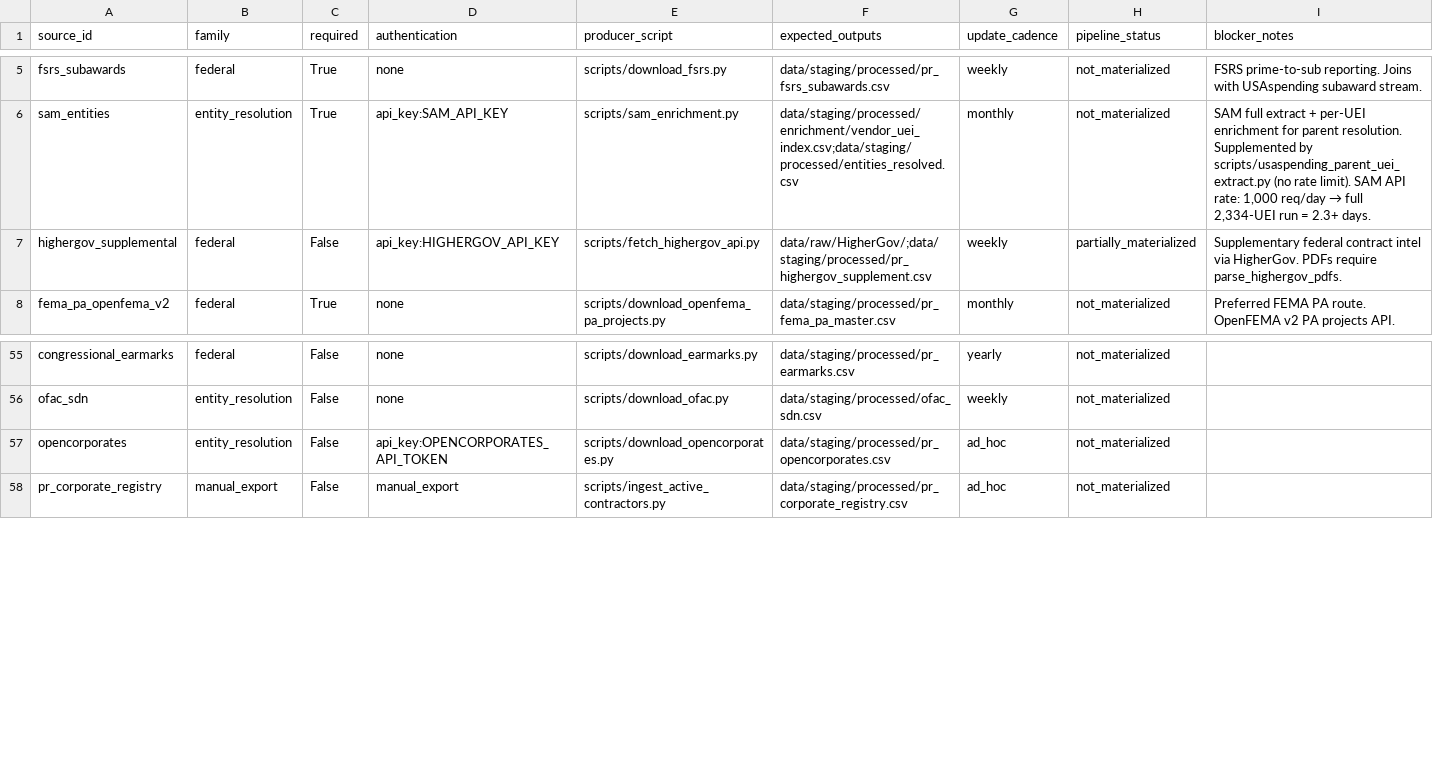
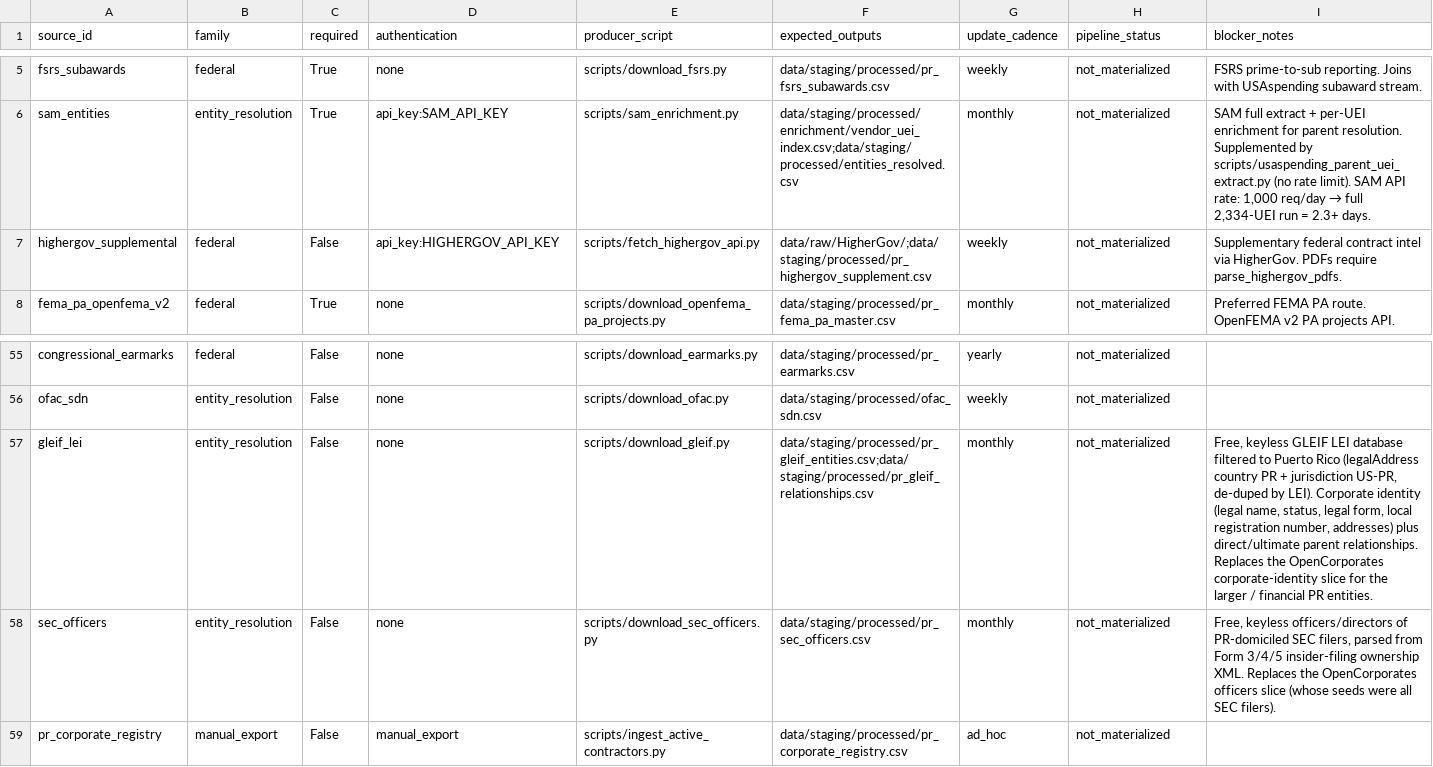
Before and after one commit to jotaele44/moneysweep-pr, a CSV file: reports/source_registry_status.csv, drawn as a sheet; only a part is shown, gaps mark what is left out.

```diff
--- a/reports/source_registry_status.csv
+++ b/reports/source_registry_status.csv
@@ -6,3 +6,3 @@ fsrs_subawards,federal,True,none,scripts/download_fsrs.py,data/staging/processed
 sam_entities,entity_resolution,True,api_key:SAM_API_KEY,scripts/sam_enrichment.py,data/staging/processed/enrichment/vendor_uei_index.csv;data/staging/processed/entities_resolved.csv,monthly,not_materialized,"SAM full extract + per-UEI enrichment for parent resolution. Supplemented by scripts/usaspending_parent_uei_extract.py (no rate limit). SAM API rate: 1,000 req/day → full 2,334-UEI run = 2.3+ days."
-highergov_supplemental,federal,False,api_key:HIGHERGOV_API_KEY,scripts/fetch_highergov_api.py,data/raw/HigherGov/;data/staging/processed/pr_highergov_supplement.csv,weekly,partially_materialized,Supplementary federal contract intel via HigherGov. PDFs require parse_highergov_pdfs.
+highergov_supplemental,federal,False,api_key:HIGHERGOV_API_KEY,scripts/fetch_highergov_api.py,data/raw/HigherGov/;data/staging/processed/pr_highergov_supplement.csv,weekly,not_materialized,Supplementary federal contract intel via HigherGov. PDFs require parse_highergov_pdfs.
 fema_pa_openfema_v2,federal,True,none,scripts/download_openfema_pa_projects.py,data/staging/processed/pr_fema_pa_master.csv,monthly,not_materialized,Preferred FEMA PA route. OpenFEMA v2 PA projects API.
@@ -56,3 +56,4 @@ congressional_earmarks,federal,False,none,scripts/download_earmarks.py,data/stag
 ofac_sdn,entity_resolution,False,none,scripts/download_ofac.py,data/staging/processed/ofac_sdn.csv,weekly,not_materialized,
-opencorporates,entity_resolution,False,api_key:OPENCORPORATES_API_TOKEN,scripts/download_opencorporates.py,data/staging/processed/pr_opencorporates.csv,ad_hoc,not_materialized,
+gleif_lei,entity_resolution,False,none,scripts/download_gleif.py,data/staging/processed/pr_gleif_entities.csv;data/staging/processed/pr_gleif_relationships.csv,monthly,not_materialized,"Free, keyless GLEIF LEI database filtered to Puerto Rico (legalAddress country PR + jurisdiction US-PR, de-duped by LEI). Corporate identity (legal name, status, legal form, local registration number, addresses) plus direct/ultimate parent relationships. Replaces the OpenCorporates corporate-identity slice for the larger / financial PR entities."
+sec_officers,entity_resolution,False,none,scripts/download_sec_officers.py,data/staging/processed/pr_sec_officers.csv,monthly,not_materialized,"Free, keyless officers/directors of PR-domiciled SEC filers, parsed from Form 3/4/5 insider-filing ownership XML. Replaces the OpenCorporates officers slice (whose seeds were all SEC filers)."
 pr_corporate_registry,manual_export,False,manual_export,scripts/ingest_active_contractors.py,data/staging/processed/pr_corporate_registry.csv,ad_hoc,not_materialized,
```
Also changed, not shown: reports/source_recovery_matrix.csv, 32 other files.
